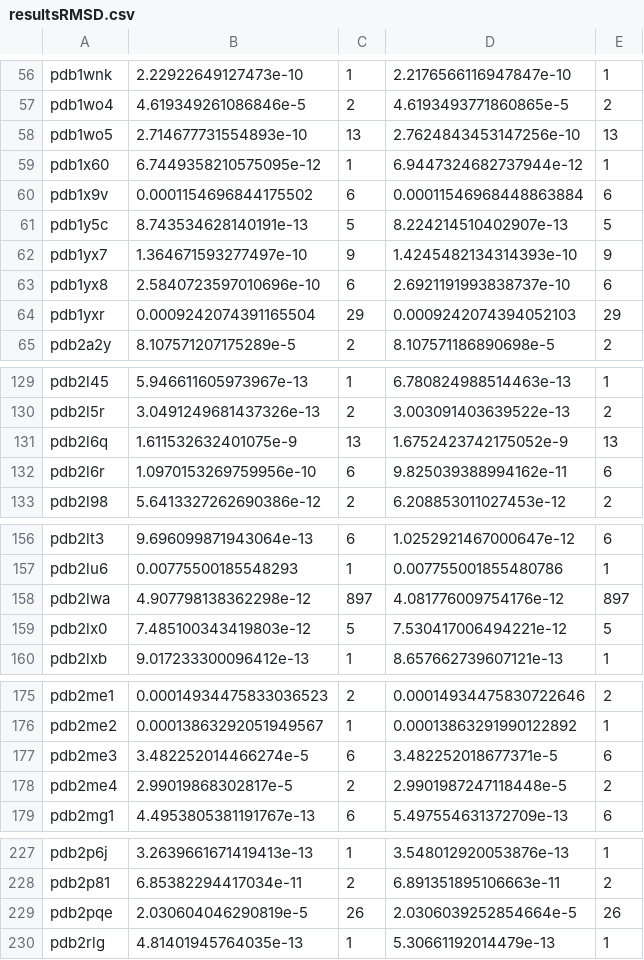
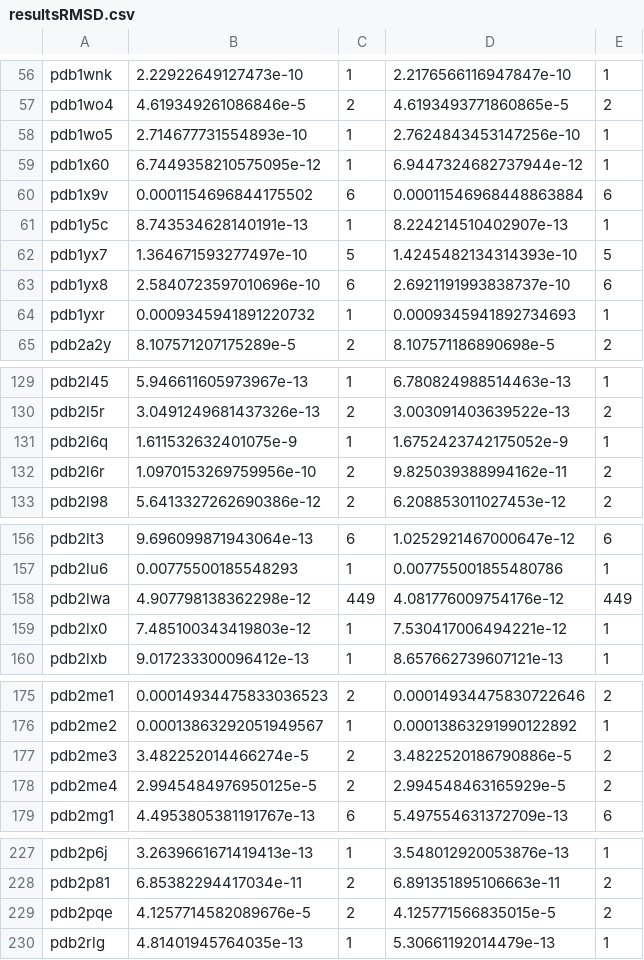
Before and after one commit to evcastelani/MolecularConformation.jl, a CSV file: examples/real_instances/resultsRMSD.csv, drawn as a sheet; only a part is shown, gaps mark what is left out; the diff covers the shown part only.

```diff
--- a/examples/real_instances/resultsRMSD.csv
+++ b/examples/real_instances/resultsRMSD.csv
@@ -57,9 +57,9 @@ pdb1wnk , 2.22922649127473e-10, 1, 2.2176566116947847e-10, 1
 pdb1wo4 , 4.619349261086846e-5, 2, 4.6193493771860865e-5, 2
-pdb1wo5 , 2.714677731554893e-10, 13, 2.7624843453147256e-10, 13
+pdb1wo5 , 2.714677731554893e-10, 1, 2.7624843453147256e-10, 1
 pdb1x60 , 6.7449358210575095e-12, 1, 6.9447324682737944e-12, 1
 pdb1x9v , 0.0001154696844175502, 6, 0.00011546968448863884, 6
-pdb1y5c , 8.743534628140191e-13, 5, 8.224214510402907e-13, 5
-pdb1yx7 , 1.364671593277497e-10, 9, 1.4245482134314393e-10, 9
+pdb1y5c , 8.743534628140191e-13, 1, 8.224214510402907e-13, 1
+pdb1yx7 , 1.364671593277497e-10, 5, 1.4245482134314393e-10, 5
 pdb1yx8 , 2.5840723597010696e-10, 6, 2.6921191993838737e-10, 6
-pdb1yxr , 0.0009242074391165504, 29, 0.0009242074394052103, 29
+pdb1yxr , 0.0009345941891220732, 1, 0.0009345941892734693, 1
 pdb2a2y , 8.107571207175289e-5, 2, 8.107571186890698e-5, 2
@@ -130,4 +130,4 @@ pdb2l45 , 5.946611605973967e-13, 1, 6.780824988514463e-13, 1
 pdb2l5r , 3.0491249681437326e-13, 2, 3.003091403639522e-13, 2
-pdb2l6q , 1.611532632401075e-9, 13, 1.6752423742175052e-9, 13
-pdb2l6r , 1.0970153269759956e-10, 6, 9.825039388994162e-11, 6
+pdb2l6q , 1.611532632401075e-9, 1, 1.6752423742175052e-9, 1
+pdb2l6r , 1.0970153269759956e-10, 2, 9.825039388994162e-11, 2
 pdb2l98 , 5.6413327262690386e-12, 2, 6.208853011027453e-12, 2
@@ -157,4 +157,4 @@ pdb2lt3 , 9.696099871943064e-13, 6, 1.0252921467000647e-12, 6
 pdb2lu6 , 0.00775500185548293, 1, 0.007755001855480786, 1
-pdb2lwa , 4.907798138362298e-12, 897, 4.081776009754176e-12, 897
-pdb2lx0 , 7.485100343419803e-12, 5, 7.530417006494221e-12, 5
+pdb2lwa , 4.907798138362298e-12, 449, 4.081776009754176e-12, 449
+pdb2lx0 , 7.485100343419803e-12, 1, 7.530417006494221e-12, 1
 pdb2lxb , 9.017233300096412e-13, 1, 8.657662739607121e-13, 1
@@ -176,4 +176,4 @@ pdb2me1 , 0.00014934475833036523, 2, 0.00014934475830722646, 2
 pdb2me2 , 0.00013863292051949567, 1, 0.00013863291990122892, 1
-pdb2me3 , 3.482252014466274e-5, 6, 3.482252018677371e-5, 6
-pdb2me4 , 2.99019868302817e-5, 2, 2.9901987247118448e-5, 2
+pdb2me3 , 3.482252014466274e-5, 2, 3.4822520186790886e-5, 2
+pdb2me4 , 2.9945484976950125e-5, 2, 2.994548463165929e-5, 2
 pdb2mg1 , 4.4953805381191767e-13, 6, 5.497554631372709e-13, 6
@@ -228,3 +228,3 @@ pdb2p6j , 3.2639661671419413e-13, 1, 3.548012920053876e-13, 1
 pdb2p81 , 6.85382294417034e-11, 2, 6.891351895106663e-11, 2
-pdb2pqe , 2.030604046290819e-5, 26, 2.0306039252854664e-5, 26
+pdb2pqe , 4.1257714582089676e-5, 2, 4.125771566835015e-5, 2
 pdb2rlg , 4.81401945764035e-13, 1, 5.30661192014479e-13, 1
```
Also changed, not shown: 45 edited cells elsewhere in this file, 1 other file.
